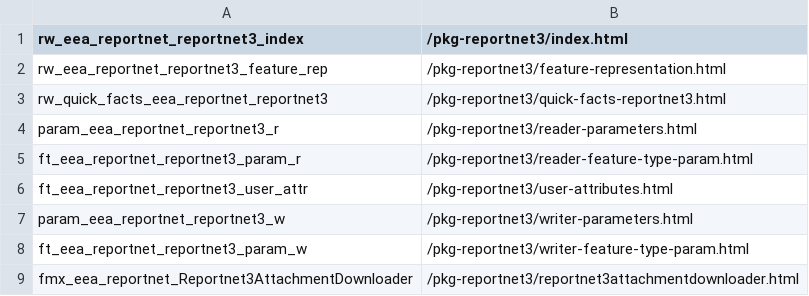
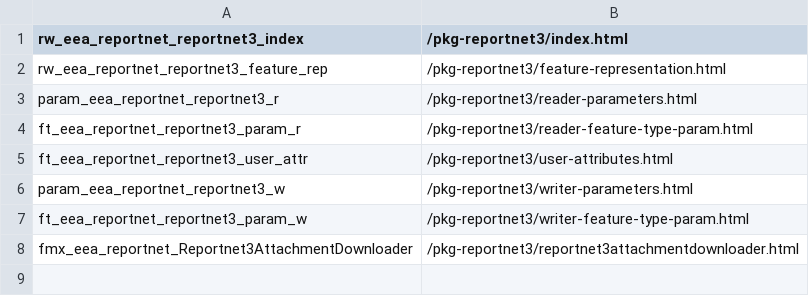
Before and after one commit to eea/eea.reportnet3.api.fme, a CSV file: help/package_help.csv, drawn as a sheet; the diff names each change by its address in the sheet, - before the commit and + after, or states it on an @@ line.

Commit message:
removed quick-facts help because fme-packager do not recognize it anymore

```diff
--- a/help/package_help.csv
+++ b/help/package_help.csv
-row 3: rw_quick_facts_eea_reportnet_reportnet3 | /pkg-reportnet3/quick-facts-reportnet3.html
```
